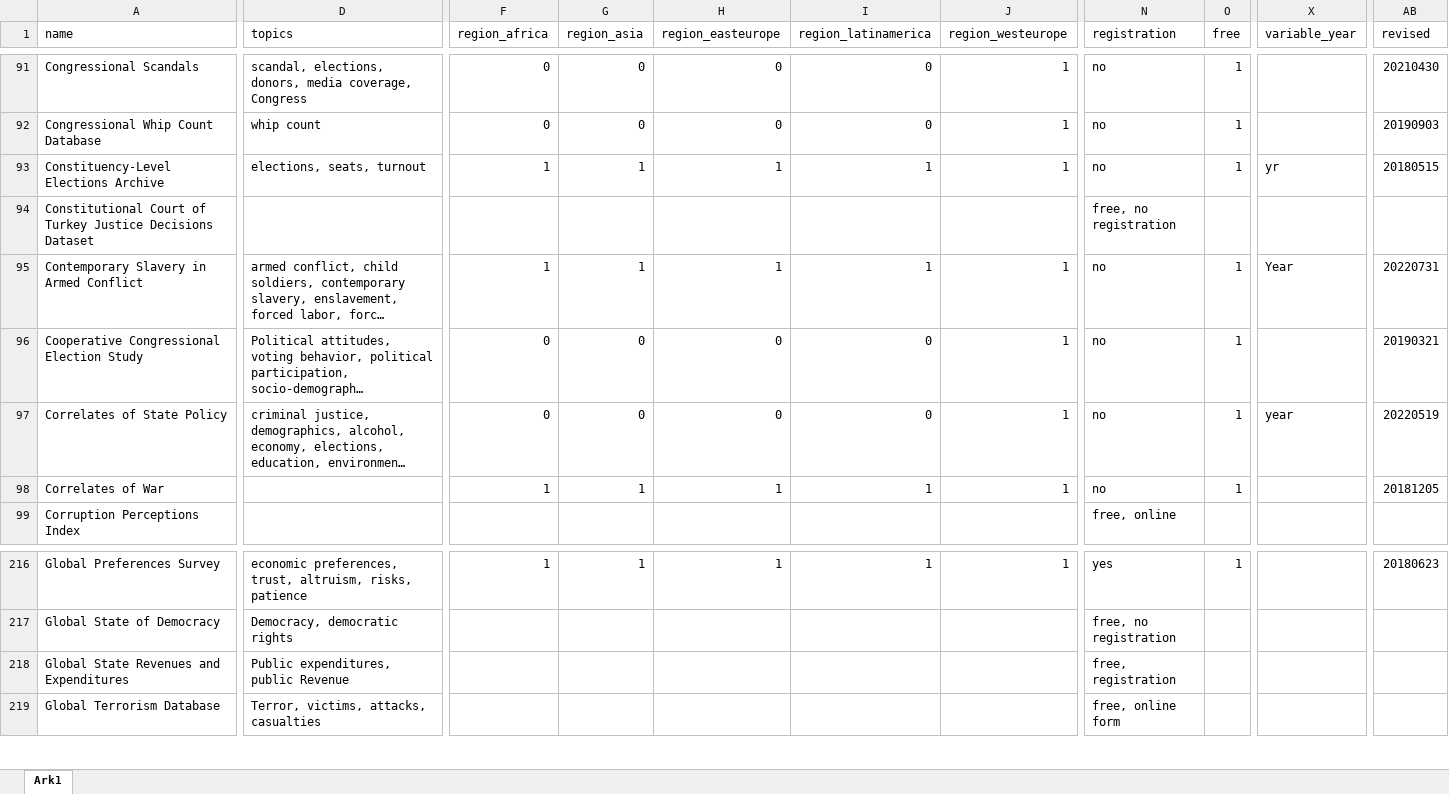
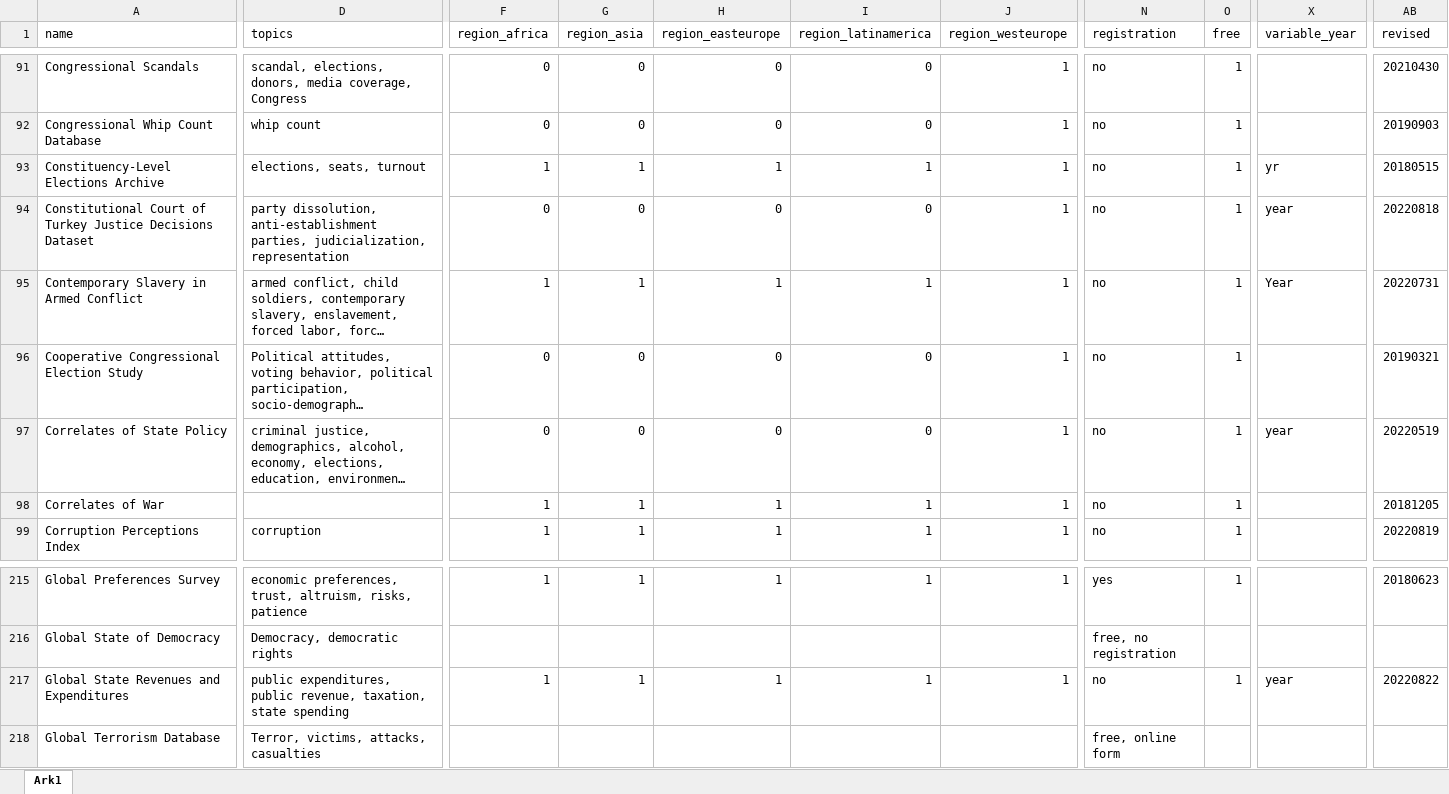
Before and after one commit to erikgahner/PolData, an Excel workbook: PolData.xlsx, sheet Ark1, drawn as a sheet; only a part is shown, gaps mark what is left out; long unchanged cells end in …; values as stored, in another font and other column widths than the file's, no borders; addresses are those after the commit; the diff covers the shown part only; the diff names each change by its address in the sheet, - before the commit and + after, or states it on an @@ line.

```diff
--- a/PolData.xlsx (sheet Ark1)
+++ b/PolData.xlsx (sheet Ark1)
-D94 (topics): (empty)
+D94 (topics): party dissolution, anti-establishment parties, judicialization, representation
-F94 (region_africa): (empty)
+F94 (region_africa): 0
-G94 (region_asia): (empty)
+G94 (region_asia): 0
-H94 (region_easteurope): (empty)
+H94 (region_easteurope): 0
-I94 (region_latinamerica): (empty)
+I94 (region_latinamerica): 0
-J94 (region_westeurope): (empty)
+J94 (region_westeurope): 1
-N94 (registration): free, no registration
+N94 (registration): no
-O94 (free): (empty)
+O94 (free): 1
-X94 (variable_year): (empty)
+X94 (variable_year): year
-AB94 (revised): (empty)
+AB94 (revised): 20220818
-D99 (topics): (empty)
+D99 (topics): corruption
-F99 (region_africa): (empty)
+F99 (region_africa): 1
-G99 (region_asia): (empty)
+G99 (region_asia): 1
-H99 (region_easteurope): (empty)
+H99 (region_easteurope): 1
-I99 (region_latinamerica): (empty)
+I99 (region_latinamerica): 1
-J99 (region_westeurope): (empty)
+J99 (region_westeurope): 1
-N99 (registration): free, online
+N99 (registration): no
-O99 (free): (empty)
+O99 (free): 1
-AB99 (revised): (empty)
+AB99 (revised): 20220819
-D217 (topics): Public expenditures, public Revenue
+D217 (topics): public expenditures, public revenue, taxation, state spending
-F217 (region_africa): (empty)
+F217 (region_africa): 1
-G217 (region_asia): (empty)
+G217 (region_asia): 1
-H217 (region_easteurope): (empty)
+H217 (region_easteurope): 1
-I217 (region_latinamerica): (empty)
+I217 (region_latinamerica): 1
-J217 (region_westeurope): (empty)
+J217 (region_westeurope): 1
-N217 (registration): free, registration
+N217 (registration): no
-O217 (free): (empty)
+O217 (free): 1
-X217 (variable_year): (empty)
+X217 (variable_year): year
-AB217 (revised): (empty)
+AB217 (revised): 20220822
```
Also changed, not shown: 2 removed rows and 70 edited cells elsewhere in this sheet, 2 other files.
